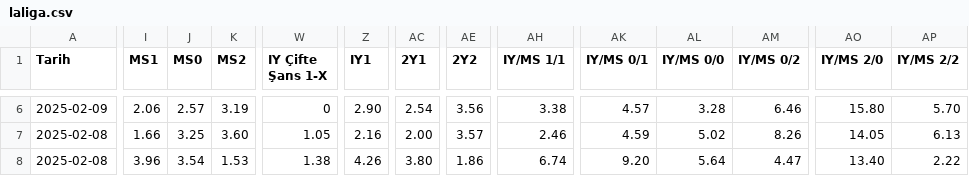
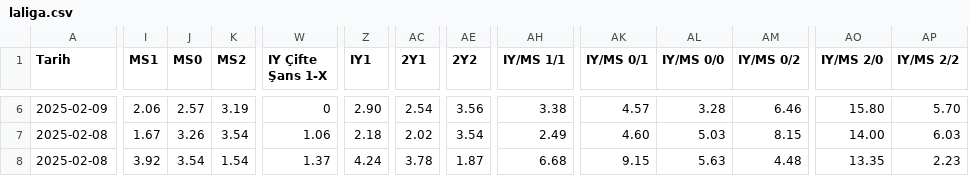
Before and after one commit to analysematchodds/match_odds_csv, a CSV file: laliga.csv, drawn as a sheet; only a part is shown, gaps mark what is left out; the diff covers the shown part only; the diff names each change by its address in the sheet, - before the commit and + after, or states it on an @@ line.

```diff
--- a/laliga.csv
+++ b/laliga.csv
-I7 (MS1): 1.66
+I7 (MS1): 1.67
-J7 (MS0): 3.25
+J7 (MS0): 3.26
-K7 (MS2): 3.60
+K7 (MS2): 3.54
-W7 (IY Çifte Şans 1-X): 1.05
+W7 (IY Çifte Şans 1-X): 1.06
-Z7 (IY1): 2.16
+Z7 (IY1): 2.18
-AC7 (2Y1): 2.00
+AC7 (2Y1): 2.02
-AE7 (2Y2): 3.57
+AE7 (2Y2): 3.54
-AH7 (IY/MS 1/1): 2.46
+AH7 (IY/MS 1/1): 2.49
-AK7 (IY/MS 0/1): 4.59
+AK7 (IY/MS 0/1): 4.60
-AL7 (IY/MS 0/0): 5.02
+AL7 (IY/MS 0/0): 5.03
-AM7 (IY/MS 0/2): 8.26
+AM7 (IY/MS 0/2): 8.15
-AO7 (IY/MS 2/0): 14.05
+AO7 (IY/MS 2/0): 14.00
-AP7 (IY/MS 2/2): 6.13
+AP7 (IY/MS 2/2): 6.03
-I8 (MS1): 3.96
+I8 (MS1): 3.92
-K8 (MS2): 1.53
+K8 (MS2): 1.54
-W8 (IY Çifte Şans 1-X): 1.38
+W8 (IY Çifte Şans 1-X): 1.37
-Z8 (IY1): 4.26
+Z8 (IY1): 4.24
-AC8 (2Y1): 3.80
+AC8 (2Y1): 3.78
-AE8 (2Y2): 1.86
+AE8 (2Y2): 1.87
-AH8 (IY/MS 1/1): 6.74
+AH8 (IY/MS 1/1): 6.68
-AK8 (IY/MS 0/1): 9.20
+AK8 (IY/MS 0/1): 9.15
-AL8 (IY/MS 0/0): 5.64
+AL8 (IY/MS 0/0): 5.63
-AM8 (IY/MS 0/2): 4.47
+AM8 (IY/MS 0/2): 4.48
-AO8 (IY/MS 2/0): 13.40
+AO8 (IY/MS 2/0): 13.35
-AP8 (IY/MS 2/2): 2.22
+AP8 (IY/MS 2/2): 2.23
```
Also changed, not shown: 84 edited cells elsewhere in this file.
